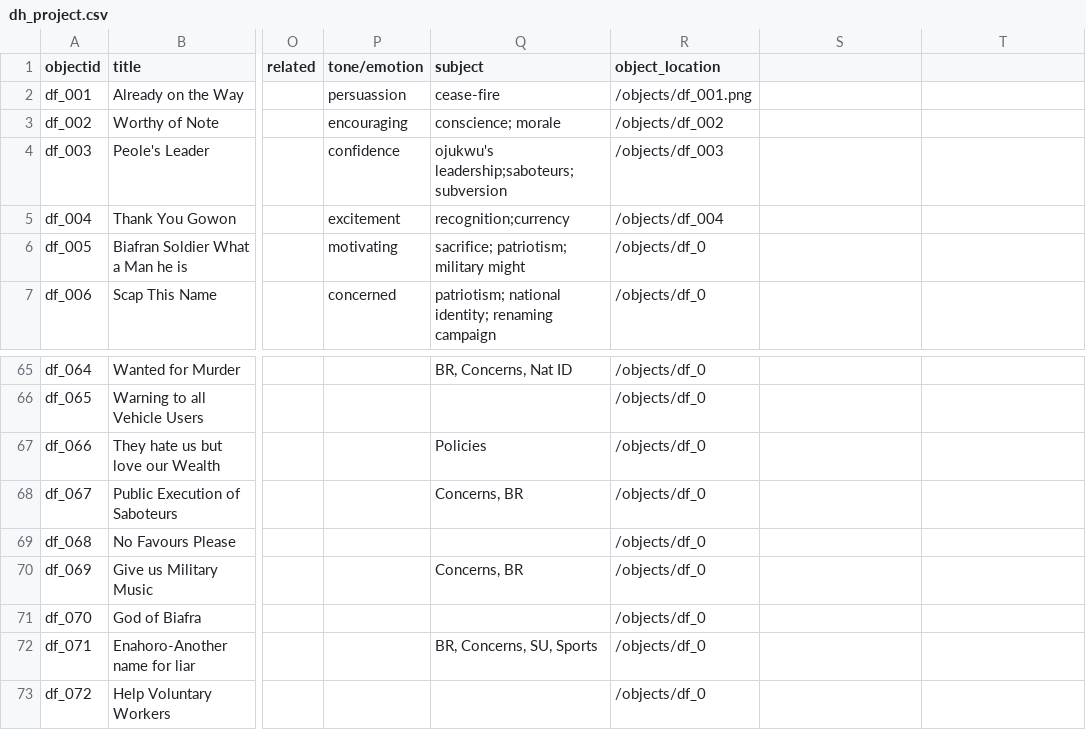
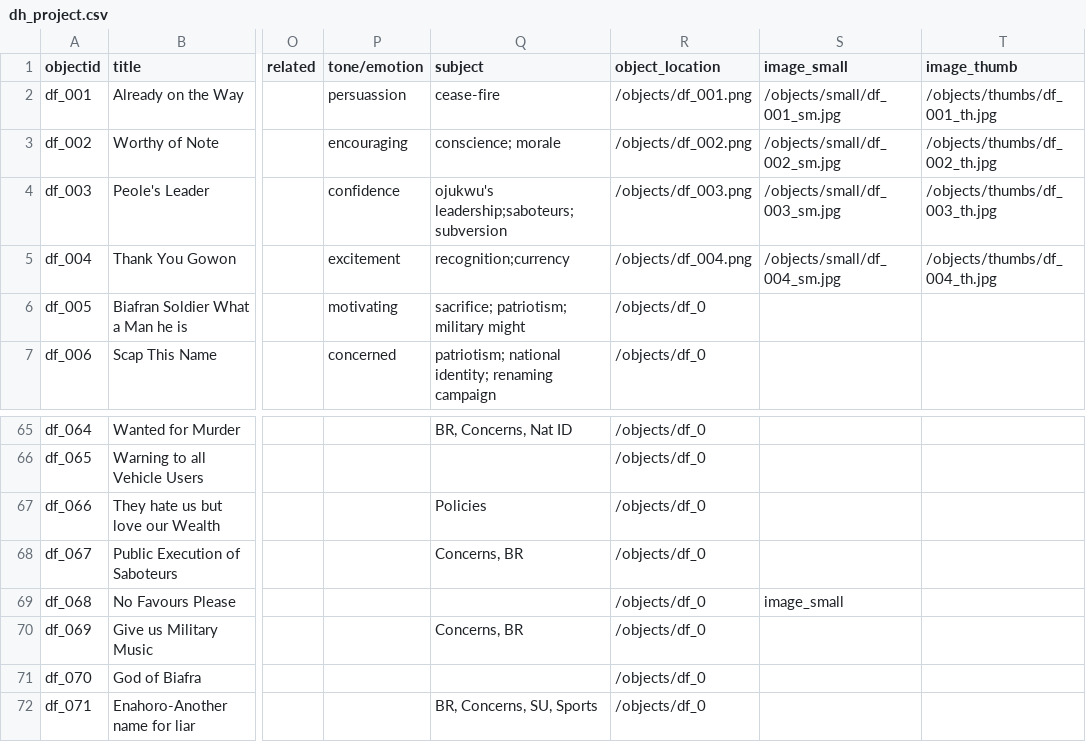
Before and after one commit to akinniyibj-droid/Biafra-DH, a CSV file: _data/dh_project.csv, drawn as a sheet; only a part is shown, gaps mark what is left out; the shorter side is filled out with more unchanged rows; the diff names each change by its address in the sheet, - before the commit and + after, or states it on an @@ line.

Commit message:
add columns

```diff
--- a/_data/dh_project.csv
+++ b/_data/dh_project.csv
-S1: (empty)
+S1: image_small
-T1: (empty)
+T1: image_thumb
-S2 (image_small): (empty)
+S2 (image_small): /objects/small/df_001_sm.jpg
-T2 (image_thumb): (empty)
+T2 (image_thumb): /objects/thumbs/df_001_th.jpg
-R3 (object_location): /objects/df_002
+R3 (object_location): /objects/df_002.png
-S3 (image_small): (empty)
+S3 (image_small): /objects/small/df_002_sm.jpg
-T3 (image_thumb): (empty)
+T3 (image_thumb): /objects/thumbs/df_002_th.jpg
-R4 (object_location): /objects/df_003
+R4 (object_location): /objects/df_003.png
-S4 (image_small): (empty)
+S4 (image_small): /objects/small/df_003_sm.jpg
-T4 (image_thumb): (empty)
+T4 (image_thumb): /objects/thumbs/df_003_th.jpg
-R5 (object_location): /objects/df_004
+R5 (object_location): /objects/df_004.png
-S5 (image_small): (empty)
+S5 (image_small): /objects/small/df_004_sm.jpg
-T5 (image_thumb): (empty)
+T5 (image_thumb): /objects/thumbs/df_004_th.jpg
-S69 (image_small): (empty)
+S69 (image_small): image_small
```
